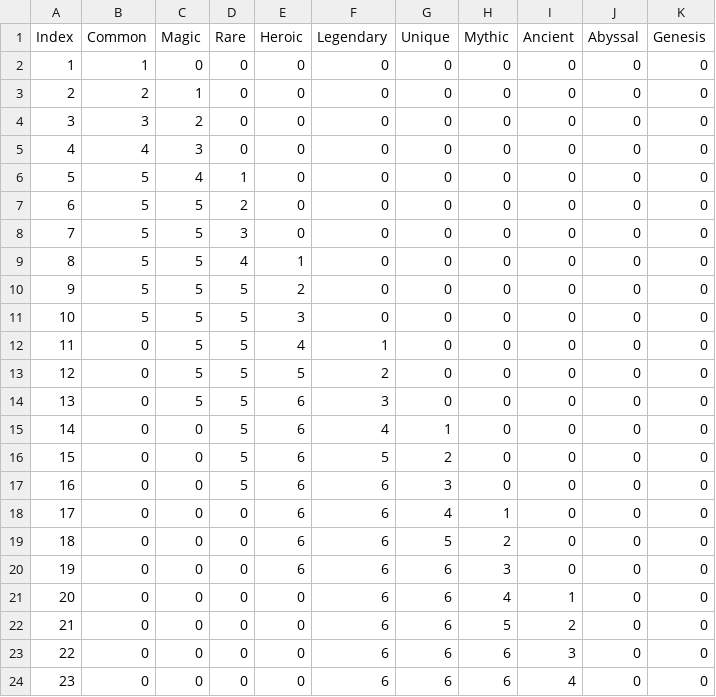
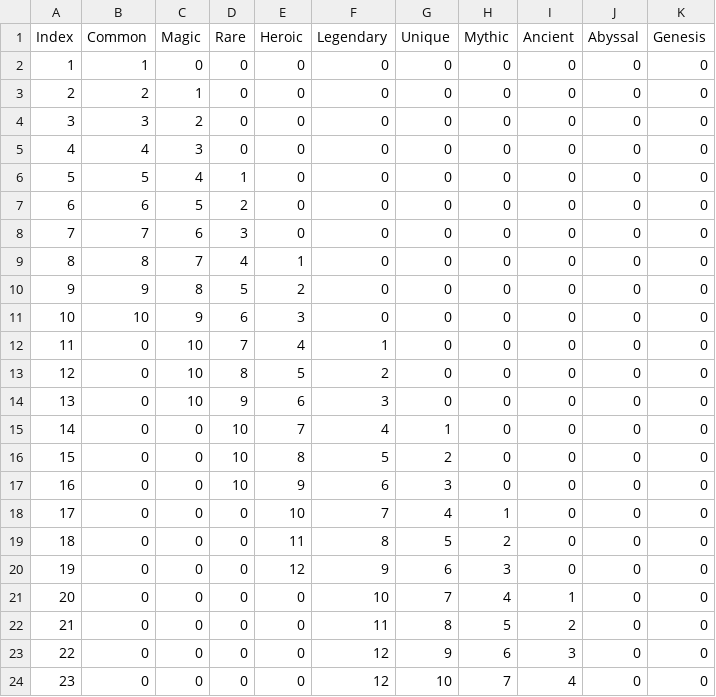
Before and after one commit to Ko-Wi/Aeterna, a CSV file: Assets/Resources/01_Excel/EquipmentLvTier.csv, drawn as a sheet; only a part is shown; the diff covers the shown part only.

```diff
--- a/Assets/Resources/01_Excel/EquipmentLvTier.csv
+++ b/Assets/Resources/01_Excel/EquipmentLvTier.csv
@@ -6,19 +6,19 @@ Index	Common	Magic	Rare	Heroic	Legendary	Unique	Mythic	Ancient	Abyssal	Genesis
 5	5	4	1	0	0	0	0	0	0	0
-6	5	5	2	0	0	0	0	0	0	0
-7	5	5	3	0	0	0	0	0	0	0
-8	5	5	4	1	0	0	0	0	0	0
-9	5	5	5	2	0	0	0	0	0	0
-10	5	5	5	3	0	0	0	0	0	0
-11	0	5	5	4	1	0	0	0	0	0
-12	0	5	5	5	2	0	0	0	0	0
-13	0	5	5	6	3	0	0	0	0	0
-14	0	0	5	6	4	1	0	0	0	0
-15	0	0	5	6	5	2	0	0	0	0
-16	0	0	5	6	6	3	0	0	0	0
-17	0	0	0	6	6	4	1	0	0	0
-18	0	0	0	6	6	5	2	0	0	0
-19	0	0	0	6	6	6	3	0	0	0
-20	0	0	0	0	6	6	4	1	0	0
-21	0	0	0	0	6	6	5	2	0	0
-22	0	0	0	0	6	6	6	3	0	0
-23	0	0	0	0	6	6	6	4	0	0
+6	6	5	2	0	0	0	0	0	0	0
+7	7	6	3	0	0	0	0	0	0	0
+8	8	7	4	1	0	0	0	0	0	0
+9	9	8	5	2	0	0	0	0	0	0
+10	10	9	6	3	0	0	0	0	0	0
+11	0	10	7	4	1	0	0	0	0	0
+12	0	10	8	5	2	0	0	0	0	0
+13	0	10	9	6	3	0	0	0	0	0
+14	0	0	10	7	4	1	0	0	0	0
+15	0	0	10	8	5	2	0	0	0	0
+16	0	0	10	9	6	3	0	0	0	0
+17	0	0	0	10	7	4	1	0	0	0
+18	0	0	0	11	8	5	2	0	0	0
+19	0	0	0	12	9	6	3	0	0	0
+20	0	0	0	0	10	7	4	1	0	0
+21	0	0	0	0	11	8	5	2	0	0
+22	0	0	0	0	12	9	6	3	0	0
+23	0	0	0	0	12	10	7	4	0	0
```
Also changed, not shown: 33 edited cells elsewhere in this file, 5 other files.
